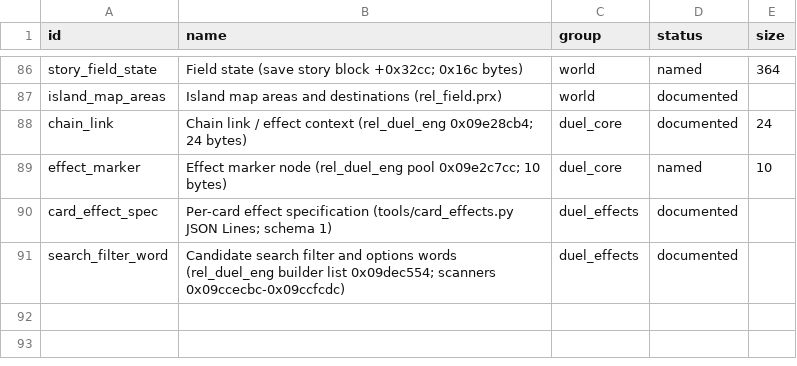
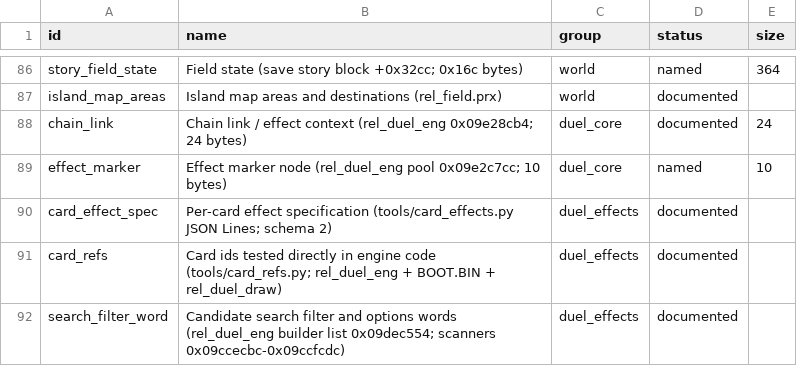
Before and after one commit to Tim-campy/ygo-gx-tagforce3-re, a CSV file: re/formats.csv, drawn as a sheet; only a part is shown, gaps mark what is left out.

```diff
--- a/re/formats.csv
+++ b/re/formats.csv
@@ -89,3 +89,4 @@ chain_link,Chain link / effect context (rel_duel_eng 0x09e28cb4; 24 bytes),duel_
 effect_marker,Effect marker node (rel_duel_eng pool 0x09e2c7cc; 10 bytes),duel_core,named,10
-card_effect_spec,Per-card effect specification (tools/card_effects.py JSON Lines; schema 1),duel_effects,documented,
+card_effect_spec,Per-card effect specification (tools/card_effects.py JSON Lines; schema 2),duel_effects,documented,
+card_refs,Card ids tested directly in engine code (tools/card_refs.py; rel_duel_eng + BOOT.BIN + rel_duel_draw),duel_effects,documented,
 search_filter_word,Candidate search filter and options words (rel_duel_eng builder list 0x09dec554; scanners 0x09ccecbc-0x09ccfcdc),duel_effects,documented,
```
Also changed, not shown: 7 other files.
